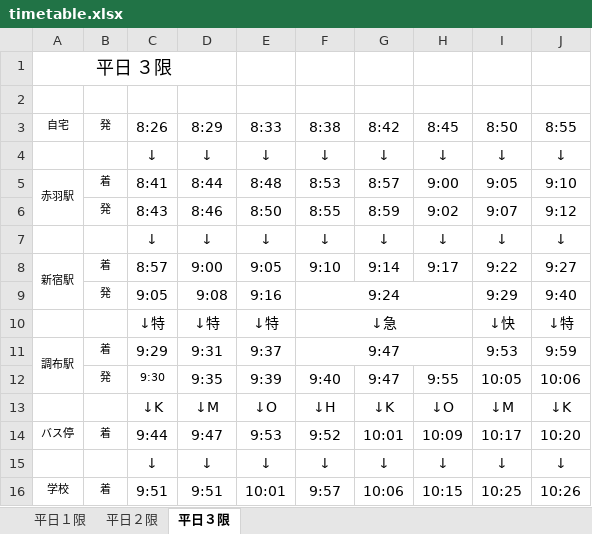
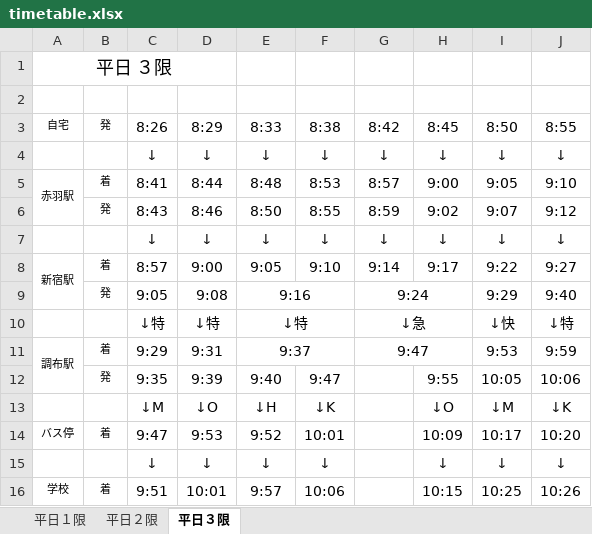
Before and after one commit to remmaya/Commuting-timetable, an Excel workbook: data/timetable.xlsx, sheet 平日３限, drawn as a sheet; only a part is shown; values as stored, in another font and other column widths than the file's, no borders; the diff names each change by its address in the sheet, - before the commit and + after, or states it on an @@ line.

Commit message:
Add files via upload

```diff
--- a/data/timetable.xlsx (sheet 平日３限)
+++ b/data/timetable.xlsx (sheet 平日３限)
+E9:F9 merged
-F9: 9:24
+F9: (empty)
-F9:H9 merged
-G9: (empty)
+G9: 9:24
+G9:H9 merged
+E10:F10 merged
-F10: ↓急
+F10: (empty)
-F10:H10 merged
-G10: (empty)
+G10: ↓急
+G10:H10 merged
+E11:F11 merged
-F11: 9:47
+F11: (empty)
-F11:H11 merged
-G11: (empty)
+G11: 9:47
+G11:H11 merged
-C12: 9:30
+C12: 9:35
@@ C12 text size: larger @@
-D12: 9:35
+D12: 9:39
-E12: 9:39
+E12: 9:40
-F12: 9:40
+F12: 9:47
-G12: 9:47
+G12: (empty)
-C13: ↓K
+C13: ↓M
-D13: ↓M
+D13: ↓O
-E13: ↓O
+E13: ↓H
-F13: ↓H
+F13: ↓K
-G13: ↓K
+G13: (empty)
-C14: 9:44
+C14: 9:47
-D14: 9:47
+D14: 9:53
-E14: 9:53
+E14: 9:52
-F14: 9:52
+F14: 10:01
-G14: 10:01
+G14: (empty)
-G15: ↓
+G15: (empty)
-D16: 9:51
+D16: 10:01
-E16: 10:01
+E16: 9:57
-F16: 9:57
+F16: 10:06
-G16: 10:06
+G16: (empty)
```
